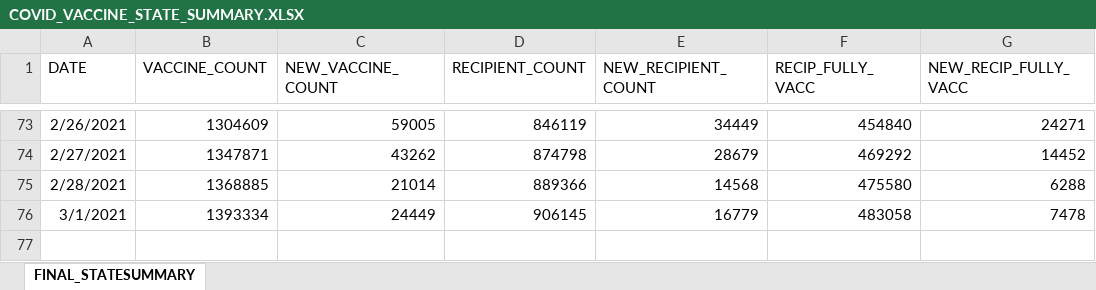
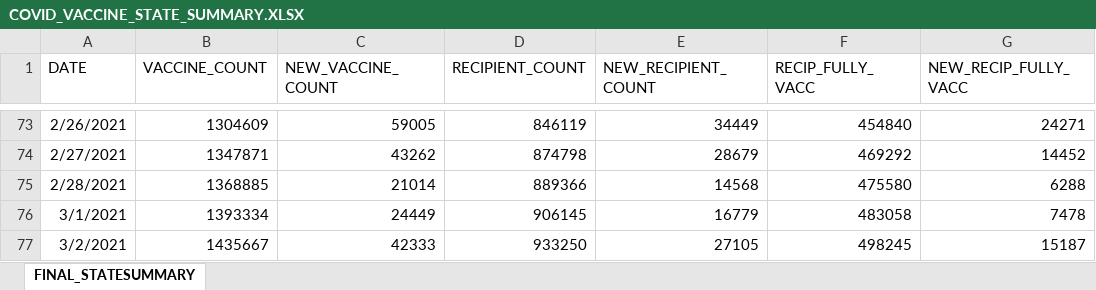
Before and after one commit to JMLuther/TN_COVID19, an Excel workbook: data_tndoh/COVID_VACCINE_STATE_SUMMARY.XLSX, sheet FINAL_STATESUMMARY, drawn as a sheet; only a part is shown, gaps mark what is left out; values as stored, in another font and other column widths than the file's, no borders; the diff names each change by its address in the sheet, - before the commit and + after, or states it on an @@ line.

```diff
--- a/data_tndoh/COVID_VACCINE_STATE_SUMMARY.XLSX (sheet FINAL_STATESUMMARY)
+++ b/data_tndoh/COVID_VACCINE_STATE_SUMMARY.XLSX (sheet FINAL_STATESUMMARY)
+row 77: 3/2/2021 | 1435667 | 42333 | 933250 | 27105 | 498245 | 15187
```
Also changed, not shown: data_tndoh/COVID_VACCINE_AGE_GROUPS.XLSX, data_tndoh/COVID_VACCINE_COUNTY_SUMMARY.XLSX, 8 other files.
